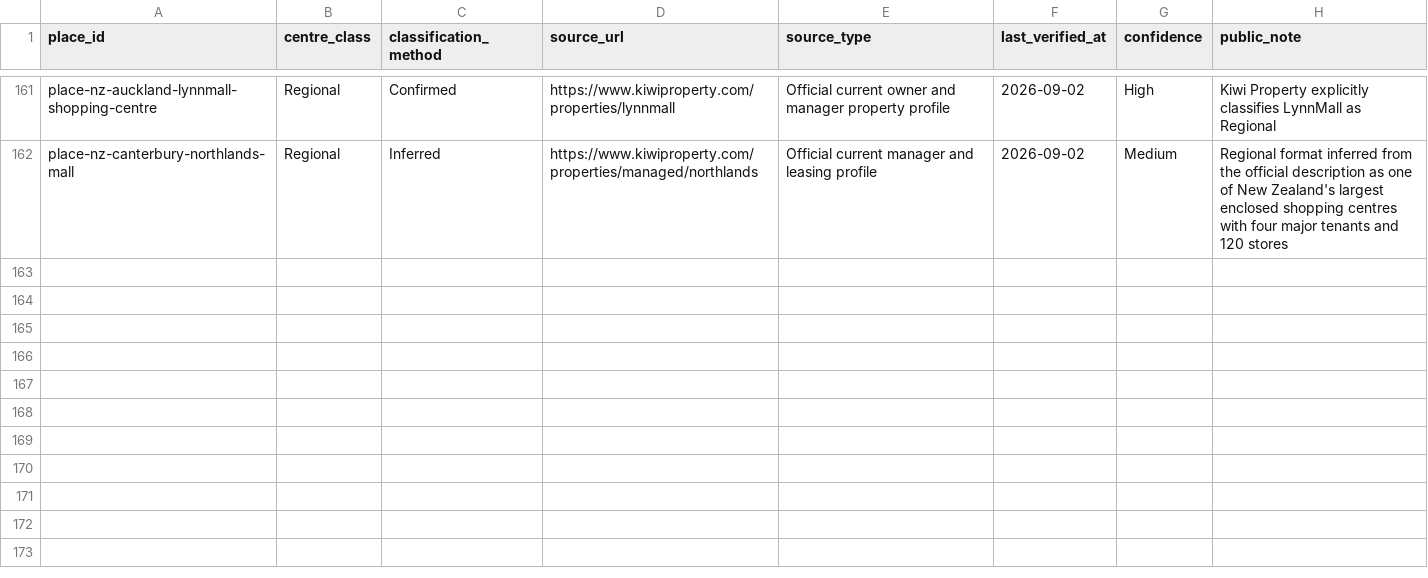
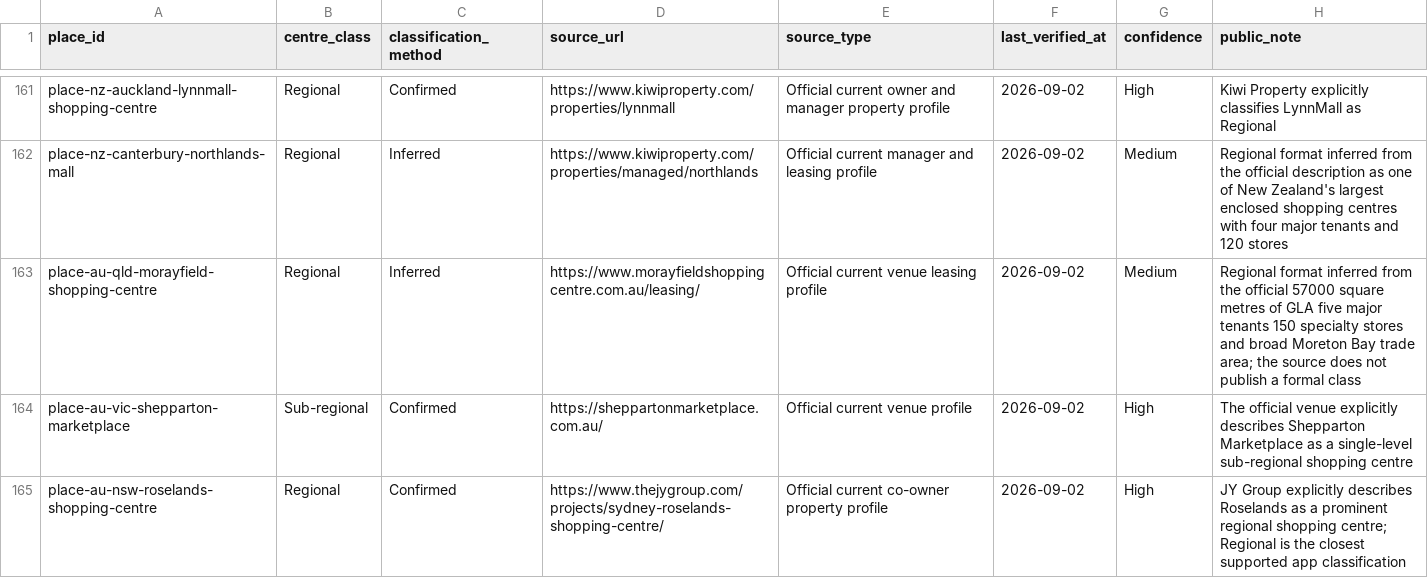
Before and after one commit to aydennicolle-cyber/opsm-store-locator, a CSV file: data/property_attributes.csv, drawn as a sheet; only a part is shown, gaps mark what is left out.

```diff
--- a/data/property_attributes.csv
+++ b/data/property_attributes.csv
@@ -162 +162,4 @@ place-nz-auckland-lynnmall-shopping-centre,Regional,Confirmed,https://www.kiwipr
 place-nz-canterbury-northlands-mall,Regional,Inferred,https://www.kiwiproperty.com/properties/managed/northlands,Official current manager and leasing profile,2026-09-02,Medium,Regional format inferred from the official description as one of New Zealand's largest enclosed shopping centres with four major tenants and 120 stores
+place-au-qld-morayfield-shopping-centre,Regional,Inferred,https://www.morayfieldshoppingcentre.com.au/leasing/,Official current venue leasing profile,2026-09-02,Medium,Regional format inferred from the official 57000 square metres of GLA five major tenants 150 specialty stores and broad Moreton Bay trade area; the source does not publish a formal class
+place-au-vic-shepparton-marketplace,Sub-regional,Confirmed,https://sheppartonmarketplace.com.au/,Official current venue profile,2026-09-02,High,The official venue explicitly describes Shepparton Marketplace as a single-level sub-regional shopping centre
+place-au-nsw-roselands-shopping-centre,Regional,Confirmed,https://www.thejygroup.com/projects/sydney-roselands-shopping-centre/,Official current co-owner property profile,2026-09-02,High,JY Group explicitly describes Roselands as a prominent regional shopping centre; Regional is the closest supported app classification
```
Also changed, not shown: data/property_group_aliases.csv, data/property_groups.csv, 8 other files.
